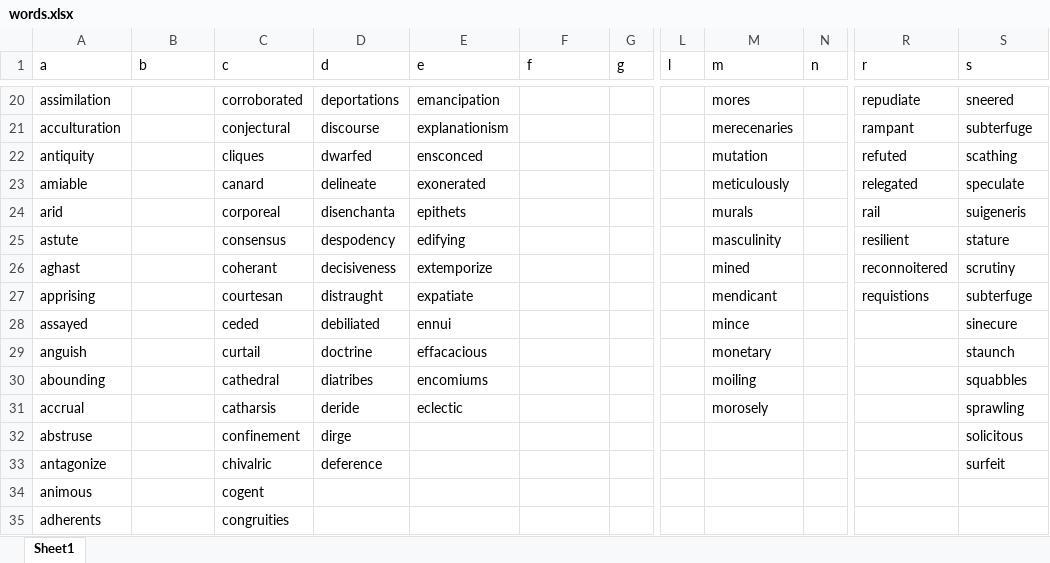
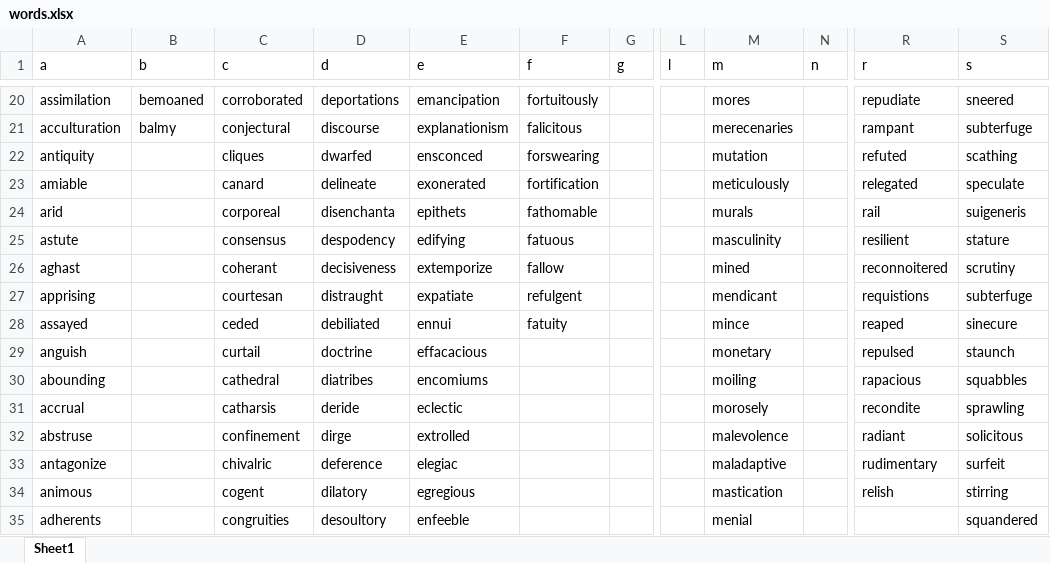
Before and after one commit to bunty6393/WordsExcel, an Excel workbook: words.xlsx, sheet Sheet1, drawn as a sheet; only a part is shown, gaps mark what is left out; values as stored, in another font and other column widths than the file's, no borders; the diff covers the shown part only; the diff names each change by its address in the sheet, - before the commit and + after, or states it on an @@ line.

```diff
--- a/words.xlsx (sheet Sheet1)
+++ b/words.xlsx (sheet Sheet1)
-B20 (b): (empty)
+B20 (b): bemoaned
-F20 (f): (empty)
+F20 (f): fortuitously
-B21 (b): (empty)
+B21 (b): balmy
-F21 (f): (empty)
+F21 (f): falicitous
-F22 (f): (empty)
+F22 (f): forswearing
-F23 (f): (empty)
+F23 (f): fortification
-F24 (f): (empty)
+F24 (f): fathomable
-F25 (f): (empty)
+F25 (f): fatuous
-F26 (f): (empty)
+F26 (f): fallow
-F27 (f): (empty)
+F27 (f): refulgent
-F28 (f): (empty)
+F28 (f): fatuity
-R28 (r): (empty)
+R28 (r): reaped
-R29 (r): (empty)
+R29 (r): repulsed
-R30 (r): (empty)
+R30 (r): rapacious
-R31 (r): (empty)
+R31 (r): recondite
-E32 (e): (empty)
+E32 (e): extrolled
-M32 (m): (empty)
+M32 (m): malevolence
-R32 (r): (empty)
+R32 (r): radiant
-E33 (e): (empty)
+E33 (e): elegiac
-M33 (m): (empty)
+M33 (m): maladaptive
-R33 (r): (empty)
+R33 (r): rudimentary
-D34 (d): (empty)
+D34 (d): dilatory
-E34 (e): (empty)
+E34 (e): egregious
-M34 (m): (empty)
+M34 (m): mastication
-R34 (r): (empty)
+R34 (r): relish
-S34 (s): (empty)
+S34 (s): stirring
-D35 (d): (empty)
+D35 (d): desoultory
-E35 (e): (empty)
+E35 (e): enfeeble
-M35 (m): (empty)
+M35 (m): menial
-S35 (s): (empty)
+S35 (s): squandered
```
Also changed, not shown: 17 added rows, 1 removed row and 56 edited cells elsewhere in this sheet.
